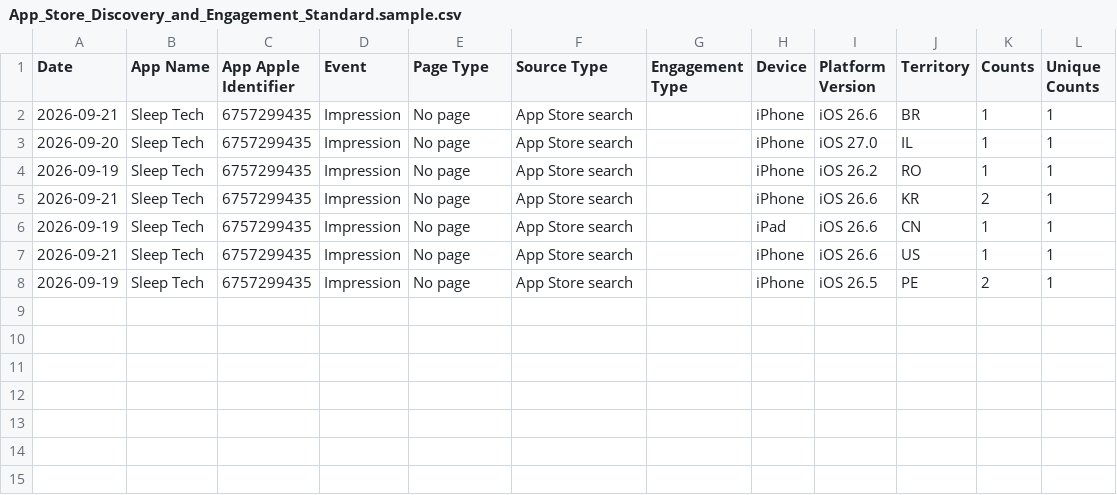
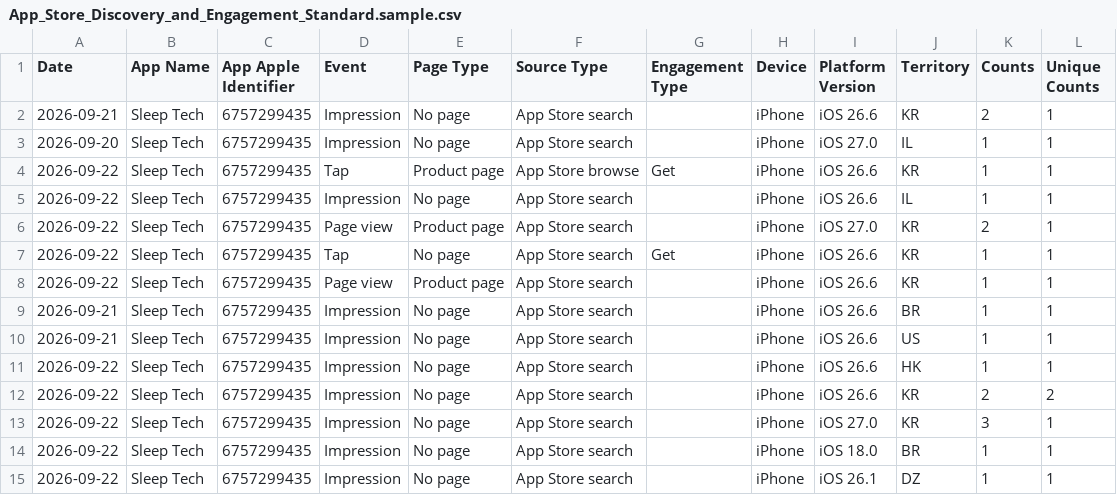
Before and after one commit to workingtomkwak-cmd/sleeptech-dashboard, a CSV file: data/raw/App_Store_Discovery_and_Engagement_Standard.sample.csv, drawn as a sheet.

```diff
--- a/data/raw/App_Store_Discovery_and_Engagement_Standard.sample.csv
+++ b/data/raw/App_Store_Discovery_and_Engagement_Standard.sample.csv
@@ -1,8 +1,15 @@
 Date	App Name	App Apple Identifier	Event	Page Type	Source Type	Engagement Type	Device	Platform Version	Territory	Counts	Unique Counts
+2026-09-21	Sleep Tech	6757299435	Impression	No page	App Store search		iPhone	iOS 26.6	KR	2	1
+2026-09-20	Sleep Tech	6757299435	Impression	No page	App Store search		iPhone	iOS 27.0	IL	1	1
+2026-09-22	Sleep Tech	6757299435	Tap	Product page	App Store browse	Get	iPhone	iOS 26.6	KR	1	1
+2026-09-22	Sleep Tech	6757299435	Impression	No page	App Store search		iPhone	iOS 26.6	IL	1	1
+2026-09-22	Sleep Tech	6757299435	Page view	Product page	App Store search		iPhone	iOS 27.0	KR	2	1
+2026-09-22	Sleep Tech	6757299435	Tap	No page	App Store search	Get	iPhone	iOS 26.6	KR	1	1
+2026-09-22	Sleep Tech	6757299435	Page view	Product page	App Store search		iPhone	iOS 26.6	KR	1	1
 2026-09-21	Sleep Tech	6757299435	Impression	No page	App Store search		iPhone	iOS 26.6	BR	1	1
-2026-09-20	Sleep Tech	6757299435	Impression	No page	App Store search		iPhone	iOS 27.0	IL	1	1
-2026-09-19	Sleep Tech	6757299435	Impression	No page	App Store search		iPhone	iOS 26.2	RO	1	1
-2026-09-21	Sleep Tech	6757299435	Impression	No page	App Store search		iPhone	iOS 26.6	KR	2	1
-2026-09-19	Sleep Tech	6757299435	Impression	No page	App Store search		iPad	iOS 26.6	CN	1	1
 2026-09-21	Sleep Tech	6757299435	Impression	No page	App Store search		iPhone	iOS 26.6	US	1	1
-2026-09-19	Sleep Tech	6757299435	Impression	No page	App Store search		iPhone	iOS 26.5	PE	2	1
+2026-09-22	Sleep Tech	6757299435	Impression	No page	App Store search		iPhone	iOS 26.6	HK	1	1
+2026-09-22	Sleep Tech	6757299435	Impression	No page	App Store search		iPhone	iOS 26.6	KR	2	2
+2026-09-22	Sleep Tech	6757299435	Impression	No page	App Store search		iPhone	iOS 27.0	KR	3	1
+2026-09-22	Sleep Tech	6757299435	Impression	No page	App Store search		iPhone	iOS 18.0	BR	1	1
+2026-09-22	Sleep Tech	6757299435	Impression	No page	App Store search		iPhone	iOS 26.1	DZ	1	1
```
Also changed, not shown: data/raw/App_Downloads_Standard.sample.csv, 1 other file.
